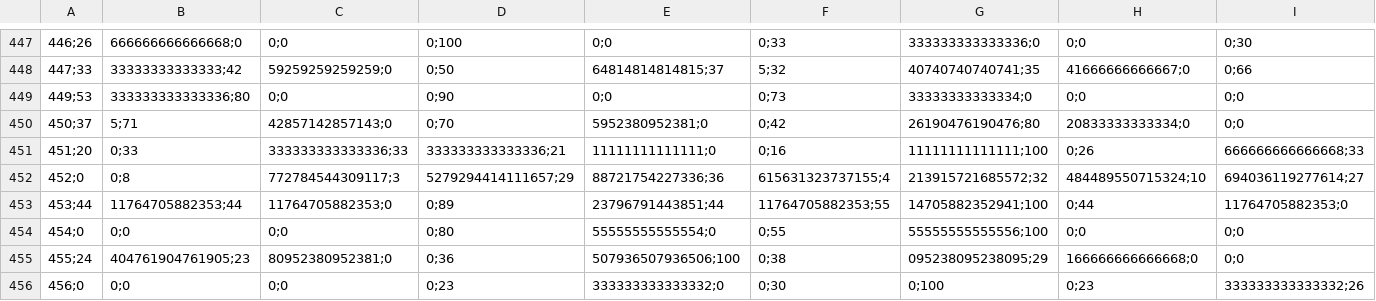
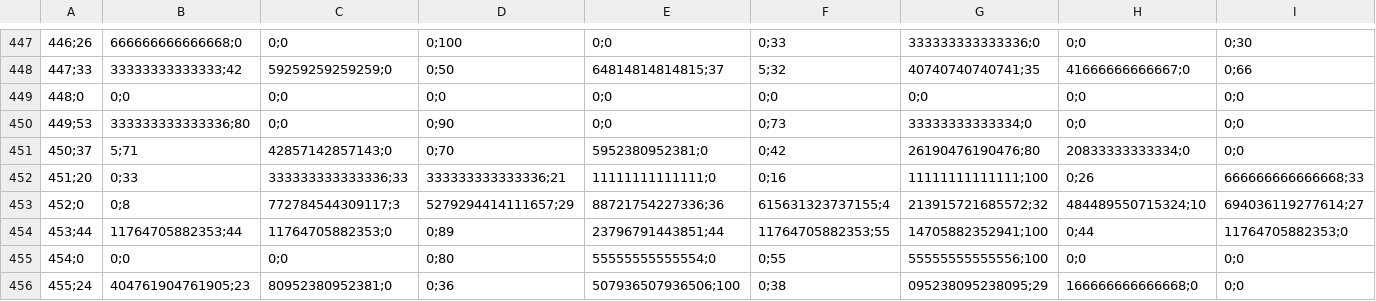
Before and after one commit to Jordieee/Trabajo_Recomendadores, a CSV file: resultados/user_genre_matrix_normalized.csv, drawn as a sheet; only a part is shown, gaps mark what is left out; the shorter side is filled out with more unchanged rows; rows hold the shown columns only; the diff names each change by its address in the sheet, - before the commit and + after, or states it on an @@ line.

```diff
--- a/resultados/user_genre_matrix_normalized.csv
+++ b/resultados/user_genre_matrix_normalized.csv
+row 449: 448;0 | 0;0 | 0;0 | 0;0 | 0;0 | 0;0 | 0;0 | 0;0 | 0;0
```
Also changed, not shown: resultados/user_genre_counts.csv, resultados/user_genre_matrix_raw.csv, 10 other files.
